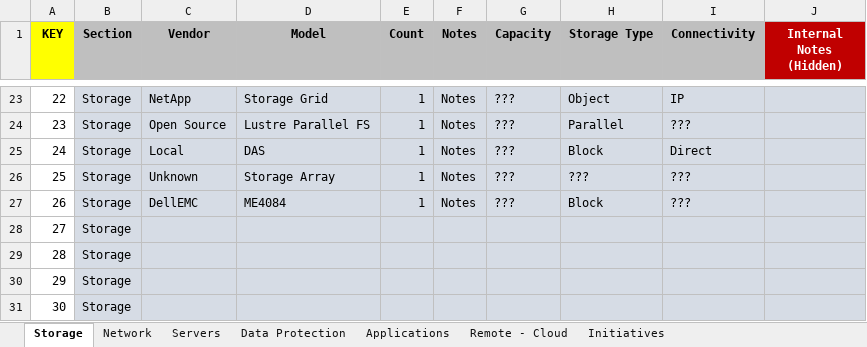
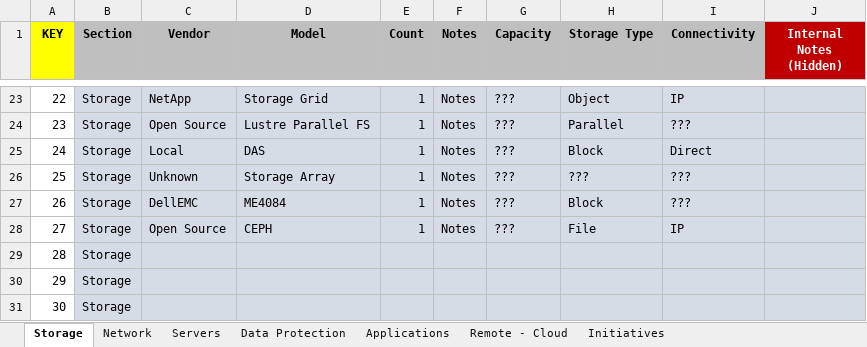
Before and after one commit to kenrollins/TechProfile, an Excel workbook: DG-stencil-sets/mark-1/workbench/mark-1-data-graphic-input.xlsx, sheet Storage, drawn as a sheet; only a part is shown, gaps mark what is left out; values as stored, in another font and other column widths than the file's, no borders; the diff names each change by its address in the sheet, - before the commit and + after, or states it on an @@ line.

Commit message:
Addition of Pre-Linked Visio file to C:\DellEMC\TechProfile directory
Created a prelinked visio and excel file pairing.  The user just needs to copy both files to their local C:\DellEMC\TechProfile directory and they can begin using.

```diff
--- a/DG-stencil-sets/mark-1/workbench/mark-1-data-graphic-input.xlsx (sheet Storage)
+++ b/DG-stencil-sets/mark-1/workbench/mark-1-data-graphic-input.xlsx (sheet Storage)
-C28 (Vendor): (empty)
+C28 (Vendor): Open Source
-D28 (Model): (empty)
+D28 (Model): CEPH
-E28 (Count): (empty)
+E28 (Count): 1
-F28 (Notes): (empty)
+F28 (Notes): Notes
-G28 (Capacity): (empty)
+G28 (Capacity): ???
-H28 (Storage Type): (empty)
+H28 (Storage Type): File
-I28 (Connectivity): (empty)
+I28 (Connectivity): IP
```
Also changed, not shown: sheet Applications, 4 other files.
